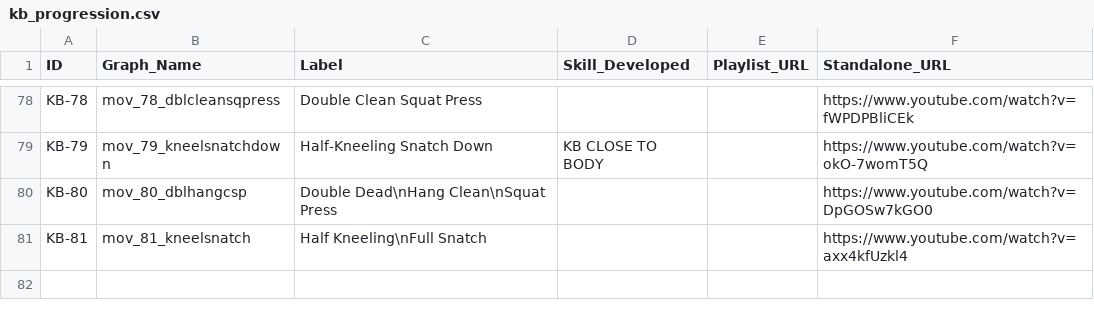
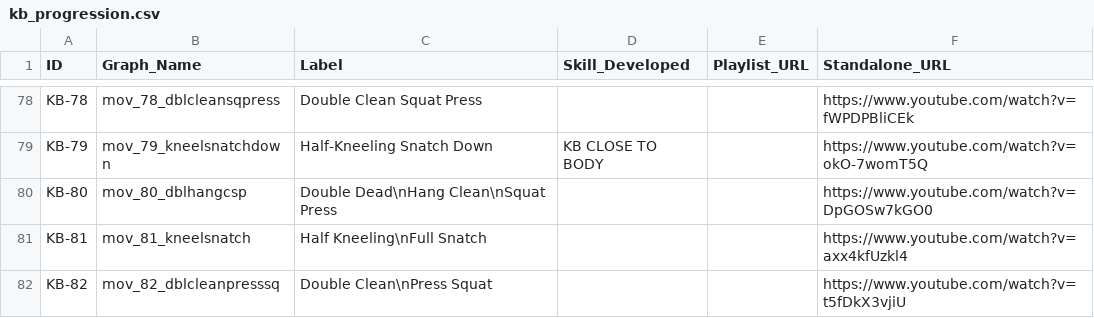
Before and after one commit to dznz/wildman-skill-trees, a CSV file: src/kb/kb_progression.csv, drawn as a sheet; only a part is shown, gaps mark what is left out.

Commit message:
feat(kb_progression): add KB-82

```diff
--- a/src/kb/kb_progression.csv
+++ b/src/kb/kb_progression.csv
@@ -81 +81,2 @@ KB-80,mov_80_dblhangcsp,"Double Dead\nHang Clean\nSquat Press",,,"https://www.yo
 KB-81,mov_81_kneelsnatch,"Half Kneeling\nFull Snatch",,,"https://www.youtube.com/watch?v=axx4kfUzkl4"
+KB-82,mov_82_dblcleanpresssq,"Double Clean\nPress Squat",,,"https://www.youtube.com/watch?v=t5fDkX3vjiU"
```
Also changed, not shown: 4 other files.
